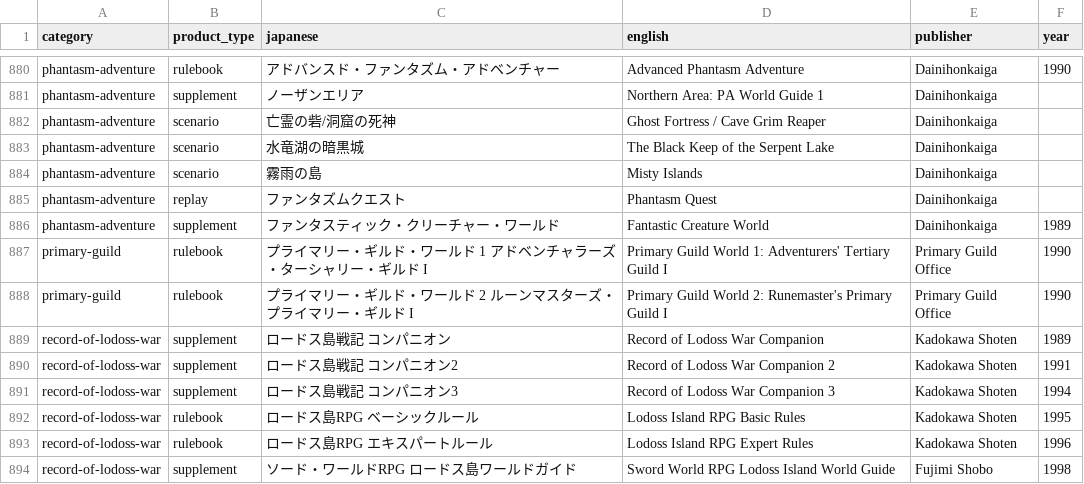
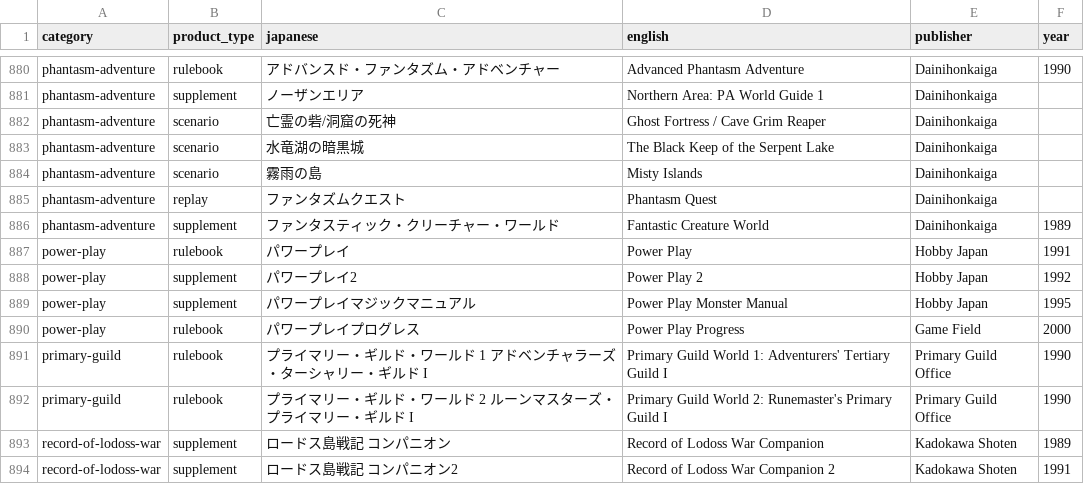
Before and after one commit to weatherspud/japanese-collectors-list, a CSV file: early_checklist.csv, drawn as a sheet; only a part is shown, gaps mark what is left out; the shorter side is filled out with more unchanged rows; the diff names each change by its address in the sheet, - before the commit and + after, or states it on an @@ line.

Commit message:
power-play

```diff
--- a/early_checklist.csv
+++ b/early_checklist.csv
+row 887: power-play | rulebook | パワープレイ | Power Play | Hobby Japan | 1991
+row 888: power-play | supplement | パワープレイ2 | Power Play 2 | Hobby Japan | 1992
+row 889: power-play | supplement | パワープレイマジックマニュアル | Power Play Monster Manual | Hobby Japan | 1995
+row 890: power-play | rulebook | パワープレイプログレス | Power Play Progress | Game Field | 2000
```
Also changed, not shown: 8 other files.
